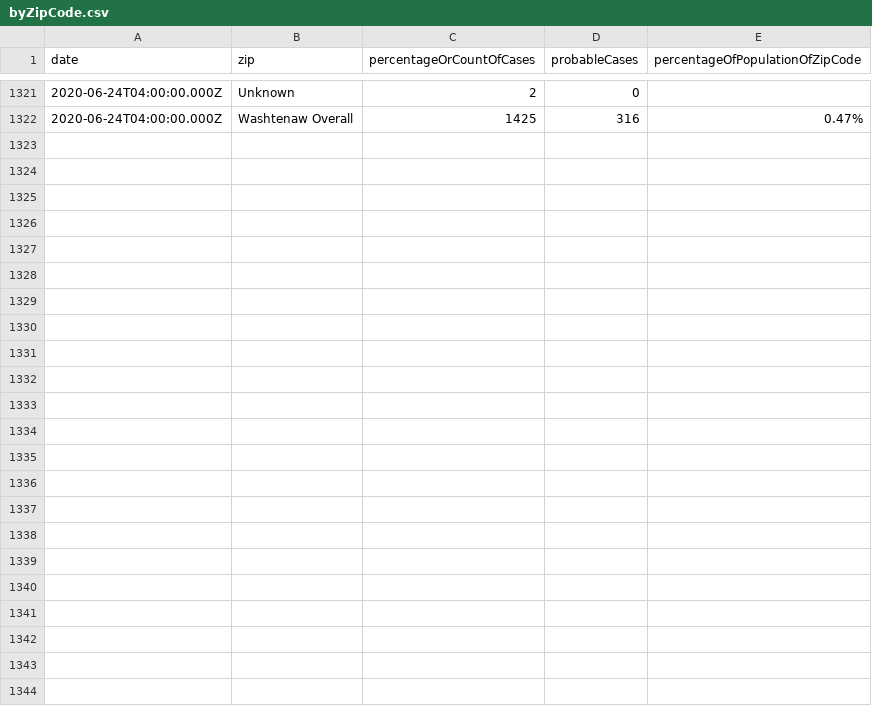
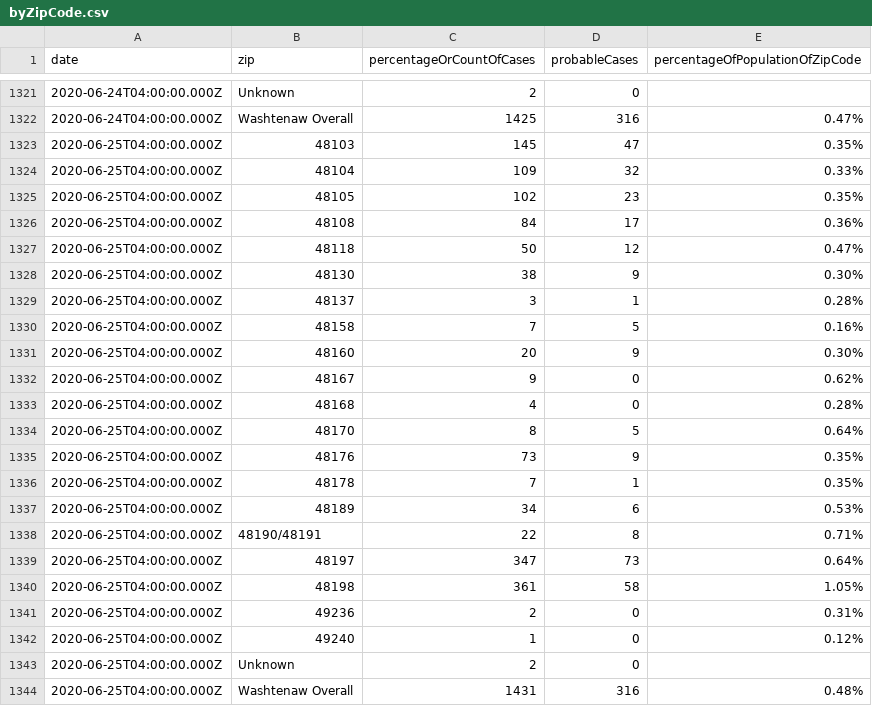
Before and after one commit to jdk2pq/washtenaw-covid-tracker, a CSV file: data/byZipCode.csv, drawn as a sheet; only a part is shown, gaps mark what is left out; the diff names each change by its address in the sheet, - before the commit and + after, or states it on an @@ line.

```diff
--- a/data/byZipCode.csv
+++ b/data/byZipCode.csv
+row 1323: 2020-06-25T04:00:00.000Z | 48103 | 145 | 47 | 0.35%
+row 1324: 2020-06-25T04:00:00.000Z | 48104 | 109 | 32 | 0.33%
+row 1325: 2020-06-25T04:00:00.000Z | 48105 | 102 | 23 | 0.35%
+row 1326: 2020-06-25T04:00:00.000Z | 48108 | 84 | 17 | 0.36%
+row 1327: 2020-06-25T04:00:00.000Z | 48118 | 50 | 12 | 0.47%
+row 1328: 2020-06-25T04:00:00.000Z | 48130 | 38 | 9 | 0.30%
+row 1329: 2020-06-25T04:00:00.000Z | 48137 | 3 | 1 | 0.28%
+row 1330: 2020-06-25T04:00:00.000Z | 48158 | 7 | 5 | 0.16%
+row 1331: 2020-06-25T04:00:00.000Z | 48160 | 20 | 9 | 0.30%
+row 1332: 2020-06-25T04:00:00.000Z | 48167 | 9 | 0 | 0.62%
+row 1333: 2020-06-25T04:00:00.000Z | 48168 | 4 | 0 | 0.28%
+row 1334: 2020-06-25T04:00:00.000Z | 48170 | 8 | 5 | 0.64%
+row 1335: 2020-06-25T04:00:00.000Z | 48176 | 73 | 9 | 0.35%
+row 1336: 2020-06-25T04:00:00.000Z | 48178 | 7 | 1 | 0.35%
+row 1337: 2020-06-25T04:00:00.000Z | 48189 | 34 | 6 | 0.53%
+row 1338: 2020-06-25T04:00:00.000Z | 48190/48191 | 22 | 8 | 0.71%
+row 1339: 2020-06-25T04:00:00.000Z | 48197 | 347 | 73 | 0.64%
+row 1340: 2020-06-25T04:00:00.000Z | 48198 | 361 | 58 | 1.05%
+row 1341: 2020-06-25T04:00:00.000Z | 49236 | 2 | 0 | 0.31%
+row 1342: 2020-06-25T04:00:00.000Z | 49240 | 1 | 0 | 0.12%
+row 1343: 2020-06-25T04:00:00.000Z | Unknown | 2 | 0
+row 1344: 2020-06-25T04:00:00.000Z | Washtenaw Overall | 1431 | 316 | 0.48%
```
Also changed, not shown: data/byAgeGroup.csv, data/byRace.csv, 2 other files.
